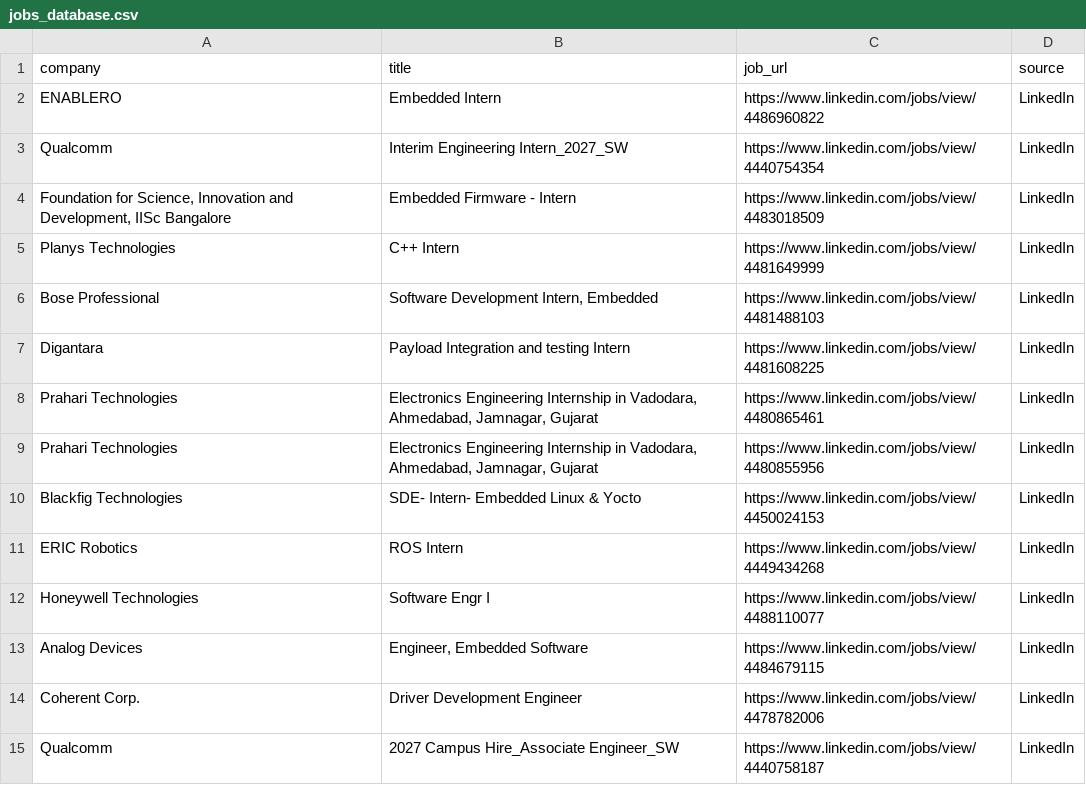
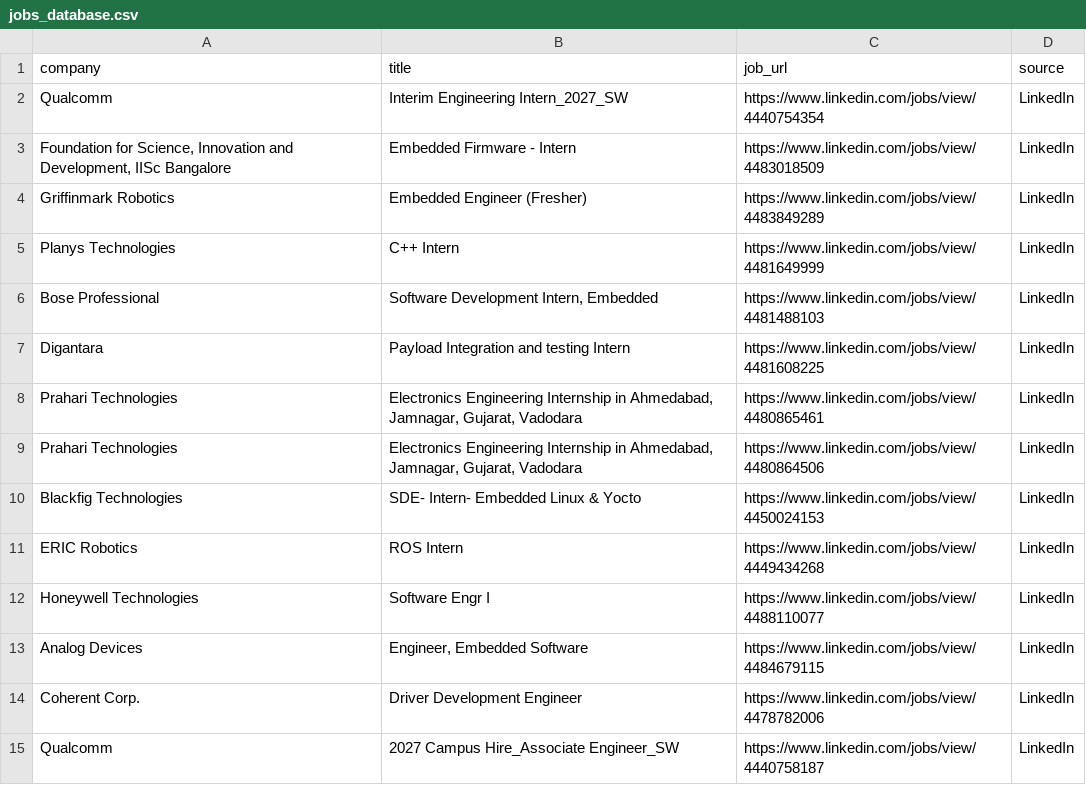
Before and after one commit to ashu304-ops/jobtracking, a CSV file: applications/jobs_database.csv, drawn as a sheet; only a part is shown.

```diff
--- a/applications/jobs_database.csv
+++ b/applications/jobs_database.csv
@@ -1,5 +1,5 @@
 company,title,job_url,source
-ENABLERO,Embedded Intern,https://www.linkedin.com/jobs/view/4486960822,LinkedIn
 Qualcomm,Interim Engineering Intern_2027_SW,https://www.linkedin.com/jobs/view/4440754354,LinkedIn
 "Foundation for Science, Innovation and Development, IISc Bangalore",Embedded Firmware - Intern,https://www.linkedin.com/jobs/view/4483018509,LinkedIn
+Griffinmark Robotics,Embedded Engineer (Fresher),https://www.linkedin.com/jobs/view/4483849289,LinkedIn
 Planys Technologies,C++ Intern,https://www.linkedin.com/jobs/view/4481649999,LinkedIn
@@ -7,4 +7,4 @@ Bose Professional,"Software Development Intern, Embedded",https://www.linkedin.c
 Digantara,Payload Integration and testing Intern,https://www.linkedin.com/jobs/view/4481608225,LinkedIn
-Prahari Technologies,"Electronics Engineering Internship in Vadodara, Ahmedabad, Jamnagar, Gujarat",https://www.linkedin.com/jobs/view/4480865461,LinkedIn
-Prahari Technologies,"Electronics Engineering Internship in Vadodara, Ahmedabad, Jamnagar, Gujarat",https://www.linkedin.com/jobs/view/4480855956,LinkedIn
+Prahari Technologies,"Electronics Engineering Internship in Ahmedabad, Jamnagar, Gujarat, Vadodara",https://www.linkedin.com/jobs/view/4480865461,LinkedIn
+Prahari Technologies,"Electronics Engineering Internship in Ahmedabad, Jamnagar, Gujarat, Vadodara",https://www.linkedin.com/jobs/view/4480864506,LinkedIn
 Blackfig Technologies,SDE- Intern- Embedded Linux & Yocto,https://www.linkedin.com/jobs/view/4450024153,LinkedIn
```
